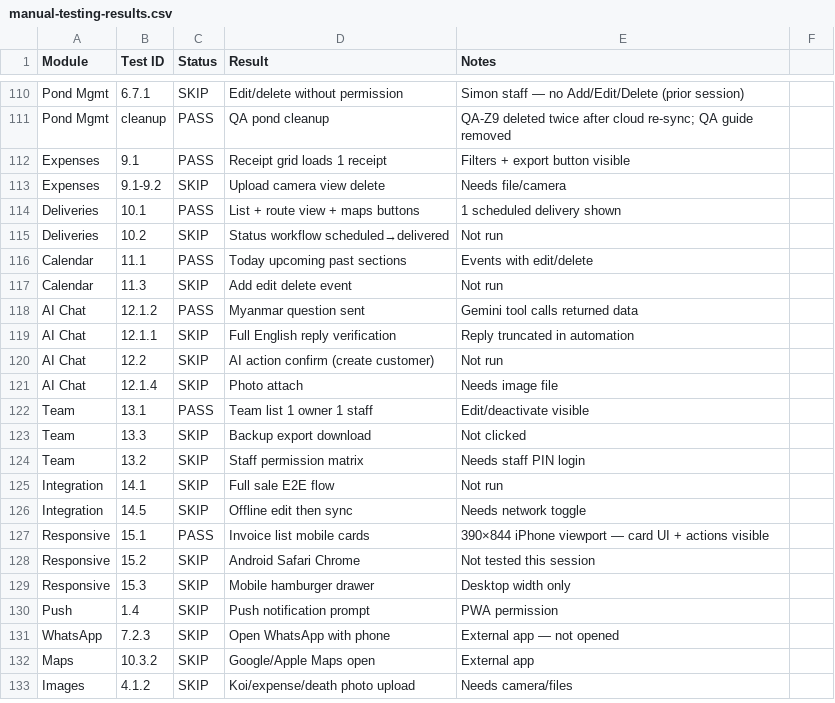
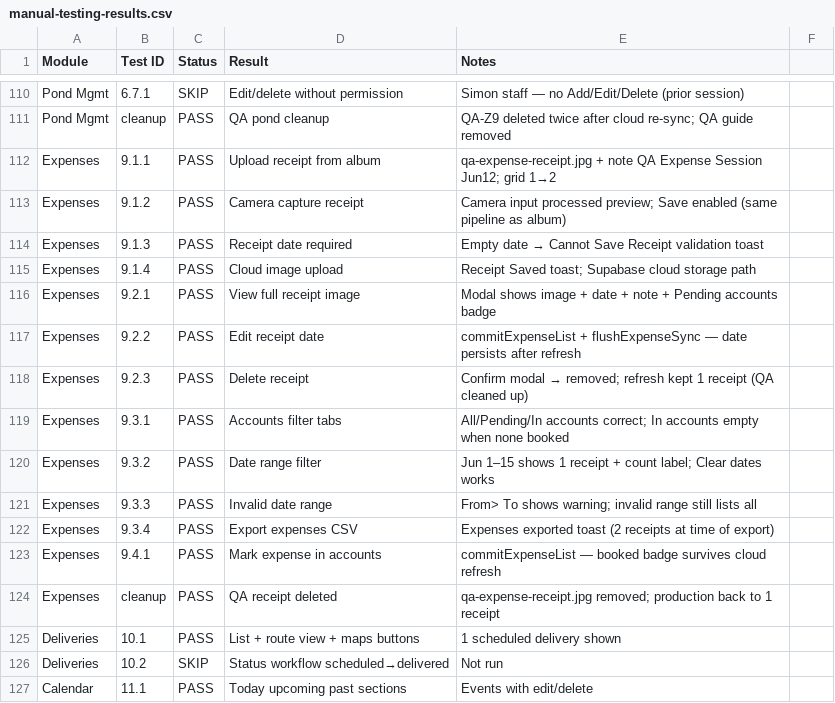
Before and after one commit to marugenfishfarmaiagent-lgtm/marugen-farm-manager, a CSV file: docs/manual-testing-results.csv, drawn as a sheet; only a part is shown, gaps mark what is left out; the shorter side is filled out with more unchanged rows.

```diff
--- a/docs/manual-testing-results.csv
+++ b/docs/manual-testing-results.csv
@@ -111,4 +111,15 @@ Pond Mgmt,6.7.1,SKIP,Edit/delete without permission,Simon staff — no Add/Edit/
 Pond Mgmt,cleanup,PASS,QA pond cleanup,QA-Z9 deleted twice after cloud re-sync; QA guide removed
-Expenses,9.1,PASS,Receipt grid loads 1 receipt,Filters + export button visible
-Expenses,9.1-9.2,SKIP,Upload camera view delete,Needs file/camera
+Expenses,9.1.1,PASS,Upload receipt from album,qa-expense-receipt.jpg + note QA Expense Session Jun12; grid 1→2
+Expenses,9.1.2,PASS,Camera capture receipt,Camera input processed preview; Save enabled (same pipeline as album)
+Expenses,9.1.3,PASS,Receipt date required,Empty date → Cannot Save Receipt validation toast
+Expenses,9.1.4,PASS,Cloud image upload,Receipt Saved toast; Supabase cloud storage path
+Expenses,9.2.1,PASS,View full receipt image,Modal shows image + date + note + Pending accounts badge
+Expenses,9.2.2,PASS,Edit receipt date,commitExpenseList + flushExpenseSync — date persists after refresh
+Expenses,9.2.3,PASS,Delete receipt,Confirm modal → removed; refresh kept 1 receipt (QA cleaned up)
+Expenses,9.3.1,PASS,Accounts filter tabs,All/Pending/In accounts correct; In accounts empty when none booked
+Expenses,9.3.2,PASS,Date range filter,Jun 1–15 shows 1 receipt + count label; Clear dates works
+Expenses,9.3.3,PASS,Invalid date range,From> To shows warning; invalid range still lists all
+Expenses,9.3.4,PASS,Export expenses CSV,Expenses exported toast (2 receipts at time of export)
+Expenses,9.4.1,PASS,Mark expense in accounts,commitExpenseList — booked badge survives cloud refresh
+Expenses,cleanup,PASS,QA receipt deleted,qa-expense-receipt.jpg removed; production back to 1 receipt
 Deliveries,10.1,PASS,List + route view + maps buttons,1 scheduled delivery shown
```
Also changed, not shown: 1 other file.
